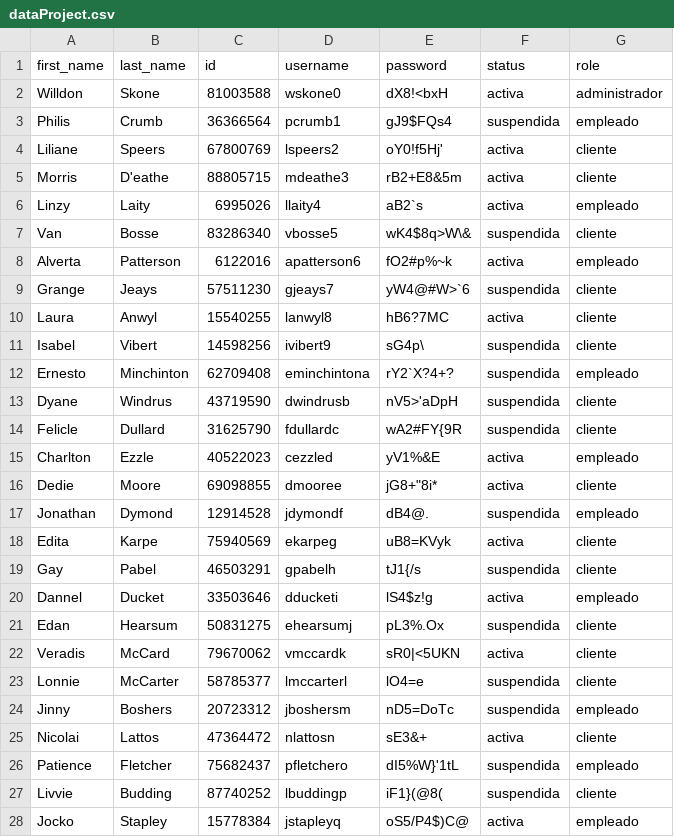
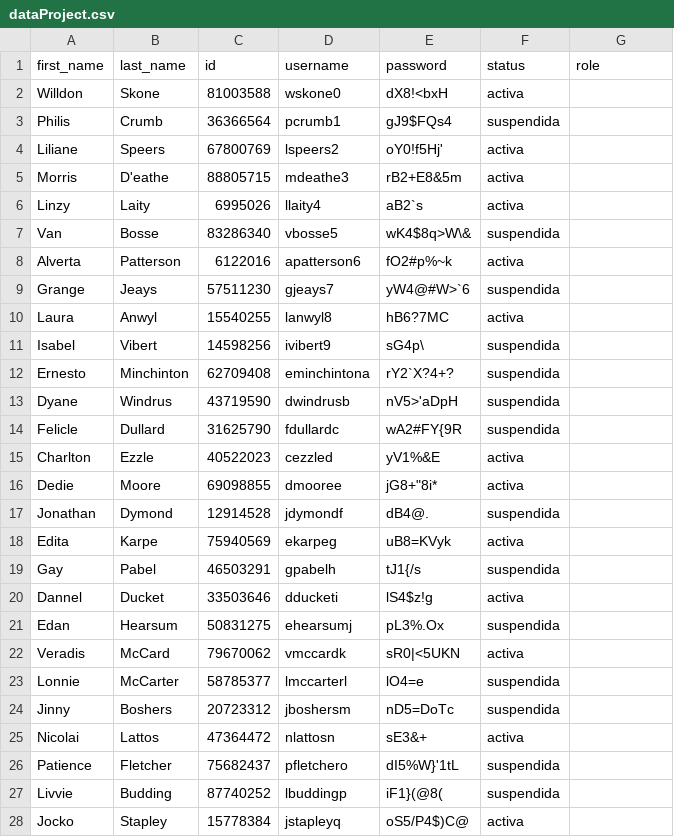
Before and after one commit to marielvcmr/proyectoProgII, a CSV file: assets/dataProject.csv, drawn as a sheet; only a part is shown; the diff covers the shown part only.

```diff
--- a/assets/dataProject.csv
+++ b/assets/dataProject.csv
@@ -1,28 +1,28 @@
 first_name,last_name,id,username,password,status,role
-Willdon,Skone,81003588,wskone0,dX8!<bxH,activa,administrador
-Philis,Crumb,36366564,pcrumb1,gJ9$FQs4,suspendida,empleado
-Liliane,Speers,67800769,lspeers2,oY0!f5Hj',activa,cliente
-Morris,D'eathe,88805715,mdeathe3,rB2+E8&5m,activa,cliente
-Linzy,Laity,6995026,llaity4,aB2`s,activa,empleado
-Van,Bosse,83286340,vbosse5,wK4$8q>W\&,suspendida,cliente
-Alverta,Patterson,6122016,apatterson6,fO2#p%~k,activa,empleado
-Grange,Jeays,57511230,gjeays7,yW4@#W>`6,suspendida,cliente
-Laura,Anwyl,15540255,lanwyl8,hB6?7MC,activa,cliente
-Isabel,Vibert,14598256,ivibert9,sG4p\,suspendida,cliente
-Ernesto,Minchinton,62709408,eminchintona,rY2`X?4+?,suspendida,empleado
-Dyane,Windrus,43719590,dwindrusb,nV5>'aDpH,suspendida,cliente
-Felicle,Dullard,31625790,fdullardc,wA2#FY{9R,suspendida,cliente
-Charlton,Ezzle,40522023,cezzled,yV1%&E,activa,empleado
-Dedie,Moore,69098855,dmooree,"jG8+""8i*",activa,cliente
-Jonathan,Dymond,12914528,jdymondf,dB4@.,suspendida,empleado
-Edita,Karpe,75940569,ekarpeg,uB8=KVyk,activa,cliente
-Gay,Pabel,46503291,gpabelh,tJ1{/s,suspendida,cliente
-Dannel,Ducket,33503646,dducketi,lS4$z!g,activa,empleado
-Edan,Hearsum,50831275,ehearsumj,pL3%.Ox,suspendida,cliente
-Veradis,McCard,79670062,vmccardk,sR0|<5UKN,activa,cliente
-Lonnie,McCarter,58785377,lmccarterl,lO4=e,suspendida,cliente
-Jinny,Boshers,20723312,jboshersm,nD5=DoTc,suspendida,empleado
-Nicolai,Lattos,47364472,nlattosn,sE3&+,activa,cliente
-Patience,Fletcher,75682437,pfletchero,dI5%W}'1tL,suspendida,empleado
-Livvie,Budding,87740252,lbuddingp,iF1}(@8(,suspendida,cliente
-Jocko,Stapley,15778384,jstapleyq,oS5/P4$)C@,activa,empleado
+Willdon,Skone,81003588,wskone0,dX8!<bxH,activa,
+Philis,Crumb,36366564,pcrumb1,gJ9$FQs4,suspendida,
+Liliane,Speers,67800769,lspeers2,oY0!f5Hj',activa,
+Morris,D'eathe,88805715,mdeathe3,rB2+E8&5m,activa,
+Linzy,Laity,6995026,llaity4,aB2`s,activa,
+Van,Bosse,83286340,vbosse5,wK4$8q>W\&,suspendida,
+Alverta,Patterson,6122016,apatterson6,fO2#p%~k,activa,
+Grange,Jeays,57511230,gjeays7,yW4@#W>`6,suspendida,
+Laura,Anwyl,15540255,lanwyl8,hB6?7MC,activa,
+Isabel,Vibert,14598256,ivibert9,sG4p\,suspendida,
+Ernesto,Minchinton,62709408,eminchintona,rY2`X?4+?,suspendida,
+Dyane,Windrus,43719590,dwindrusb,nV5>'aDpH,suspendida,
+Felicle,Dullard,31625790,fdullardc,wA2#FY{9R,suspendida,
+Charlton,Ezzle,40522023,cezzled,yV1%&E,activa,
+Dedie,Moore,69098855,dmooree,"jG8+""8i*",activa,
+Jonathan,Dymond,12914528,jdymondf,dB4@.,suspendida,
+Edita,Karpe,75940569,ekarpeg,uB8=KVyk,activa,
+Gay,Pabel,46503291,gpabelh,tJ1{/s,suspendida,
+Dannel,Ducket,33503646,dducketi,lS4$z!g,activa,
+Edan,Hearsum,50831275,ehearsumj,pL3%.Ox,suspendida,
+Veradis,McCard,79670062,vmccardk,sR0|<5UKN,activa,
+Lonnie,McCarter,58785377,lmccarterl,lO4=e,suspendida,
+Jinny,Boshers,20723312,jboshersm,nD5=DoTc,suspendida,
+Nicolai,Lattos,47364472,nlattosn,sE3&+,activa,
+Patience,Fletcher,75682437,pfletchero,dI5%W}'1tL,suspendida,
+Livvie,Budding,87740252,lbuddingp,iF1}(@8(,suspendida,
+Jocko,Stapley,15778384,jstapleyq,oS5/P4$)C@,activa,
```
Also changed, not shown: 71 edited cells elsewhere in this file, 2 other files.
